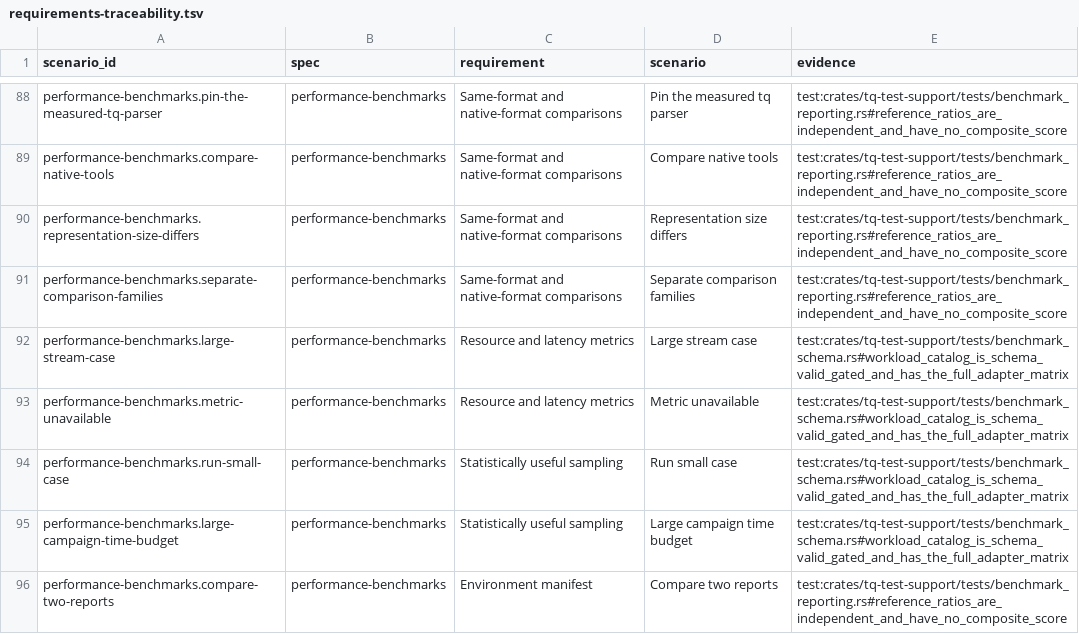
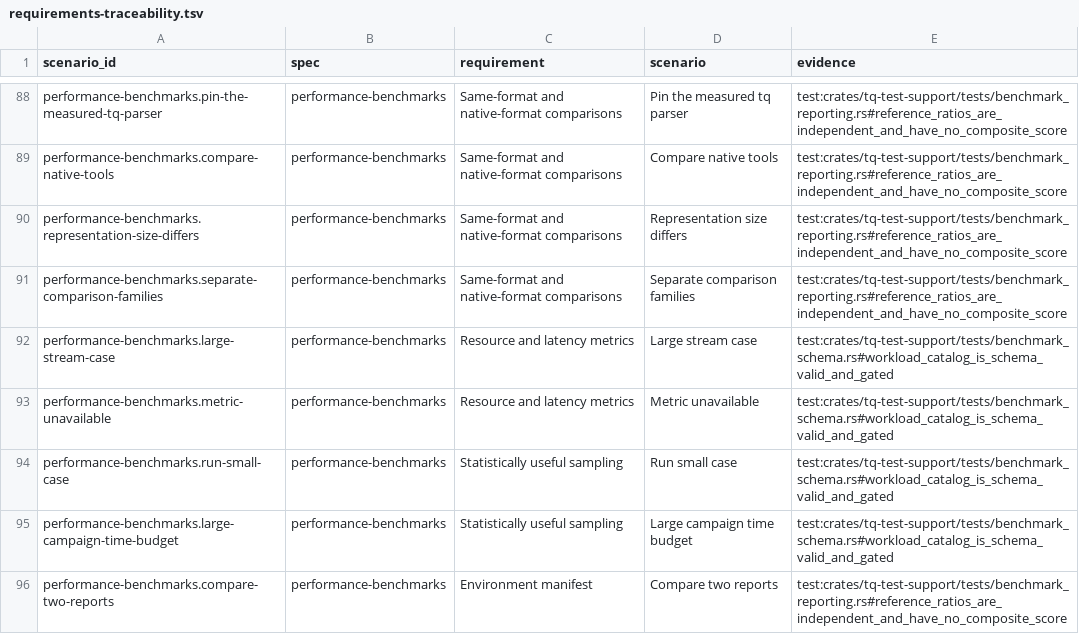
Before and after one commit to commandzero/tq, a TSV file: docs/requirements-traceability.tsv, drawn as a sheet; only a part is shown, gaps mark what is left out; the diff covers the shown part only.

```diff
--- a/docs/requirements-traceability.tsv
+++ b/docs/requirements-traceability.tsv
@@ -91,6 +91,6 @@ performance-benchmarks.representation-size-differs	performance-benchmarks	Same-f
 performance-benchmarks.separate-comparison-families	performance-benchmarks	Same-format and native-format comparisons	Separate comparison families	test:crates/tq-test-support/tests/benchmark_reporting.rs#reference_ratios_are_independent_and_have_no_composite_score
-performance-benchmarks.large-stream-case	performance-benchmarks	Resource and latency metrics	Large stream case	test:crates/tq-test-support/tests/benchmark_schema.rs#workload_catalog_is_schema_valid_gated_and_has_the_full_adapter_matrix
-performance-benchmarks.metric-unavailable	performance-benchmarks	Resource and latency metrics	Metric unavailable	test:crates/tq-test-support/tests/benchmark_schema.rs#workload_catalog_is_schema_valid_gated_and_has_the_full_adapter_matrix
-performance-benchmarks.run-small-case	performance-benchmarks	Statistically useful sampling	Run small case	test:crates/tq-test-support/tests/benchmark_schema.rs#workload_catalog_is_schema_valid_gated_and_has_the_full_adapter_matrix
-performance-benchmarks.large-campaign-time-budget	performance-benchmarks	Statistically useful sampling	Large campaign time budget	test:crates/tq-test-support/tests/benchmark_schema.rs#workload_catalog_is_schema_valid_gated_and_has_the_full_adapter_matrix
+performance-benchmarks.large-stream-case	performance-benchmarks	Resource and latency metrics	Large stream case	test:crates/tq-test-support/tests/benchmark_schema.rs#workload_catalog_is_schema_valid_and_gated
+performance-benchmarks.metric-unavailable	performance-benchmarks	Resource and latency metrics	Metric unavailable	test:crates/tq-test-support/tests/benchmark_schema.rs#workload_catalog_is_schema_valid_and_gated
+performance-benchmarks.run-small-case	performance-benchmarks	Statistically useful sampling	Run small case	test:crates/tq-test-support/tests/benchmark_schema.rs#workload_catalog_is_schema_valid_and_gated
+performance-benchmarks.large-campaign-time-budget	performance-benchmarks	Statistically useful sampling	Large campaign time budget	test:crates/tq-test-support/tests/benchmark_schema.rs#workload_catalog_is_schema_valid_and_gated
 performance-benchmarks.compare-two-reports	performance-benchmarks	Environment manifest	Compare two reports	test:crates/tq-test-support/tests/benchmark_reporting.rs#reference_ratios_are_independent_and_have_no_composite_score
```
Also changed, not shown: 9 edited cells elsewhere in this file, 58 other files.
